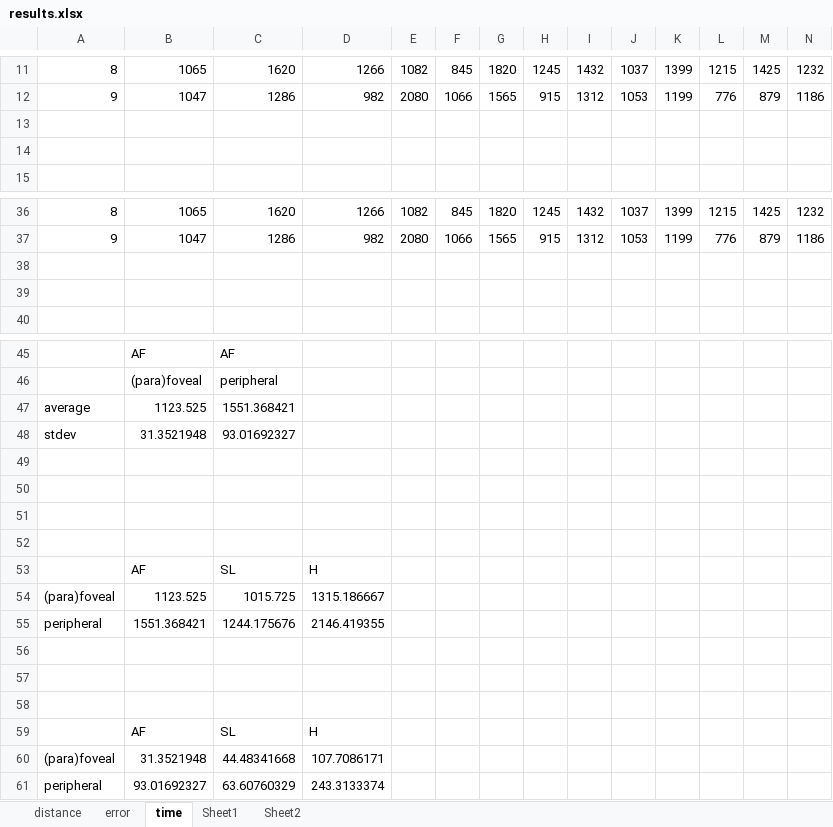
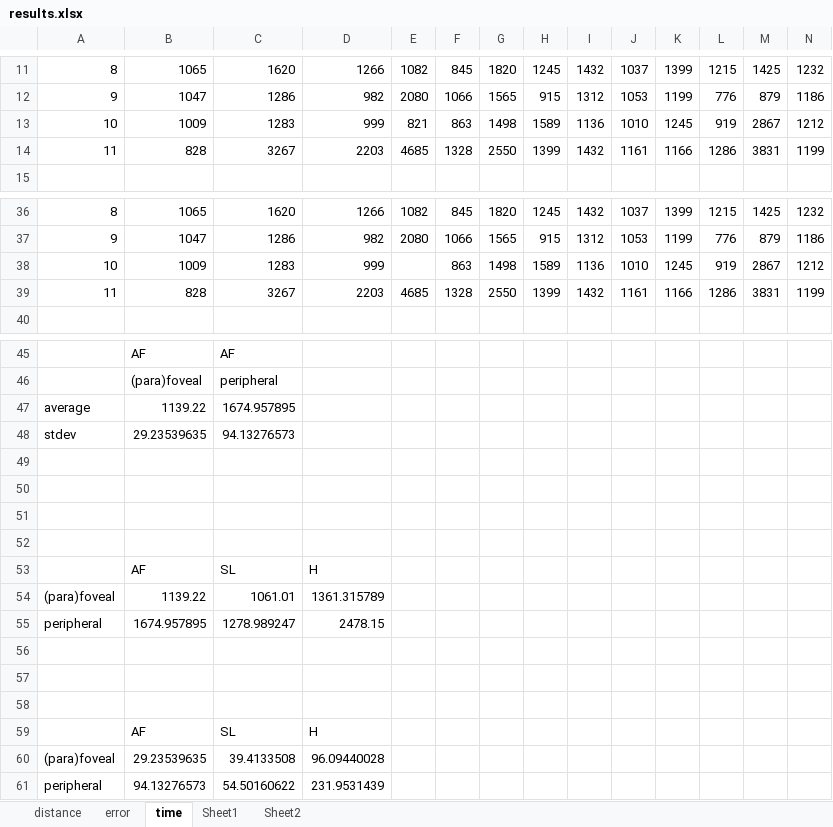
Before and after one commit to PerceptionStudy/Pilot4, an Excel workbook: UnityProject/results.xlsx, sheet time, drawn as a sheet; only a part is shown, gaps mark what is left out; values as stored, in another font and other column widths than the file's, no borders; charts and pictures not drawn; removed rows and columns are numbered as before the commit, all else as after; rows hold the shown columns only; the diff names each change by its address in the sheet, - before the commit and + after, or states it on an @@ line.

Commit message:
pilot 3 - results sheet updated.

```diff
--- a/UnityProject/results.xlsx (sheet time)
+++ b/UnityProject/results.xlsx (sheet time)
-row 13: (empty)
+row 13: 10 | 1009 | 1283 | 999 | 821 | 863 | 1498 | 1589 | 1136 | 1010 | 1245 | 919 | 2867 | 1212
-row 14: (empty)
+row 14: 11 | 828 | 3267 | 2203 | 4685 | 1328 | 2550 | 1399 | 1432 | 1161 | 1166 | 1286 | 3831 | 1199
-row 38: (empty)
+row 38: 10 | 1009 | 1283 | 999 |  | 863 | 1498 | 1589 | 1136 | 1010 | 1245 | 919 | 2867 | 1212
-row 39: (empty)
+row 39: 11 | 828 | 3267 | 2203 | 4685 | 1328 | 2550 | 1399 | 1432 | 1161 | 1166 | 1286 | 3831 | 1199
-row 47: average | 1123.525 | 1551.368421
-row 48: stdev | 31.3521948 | 93.01692327
+row 47: average | 1139.22 | 1674.957895
+row 48: stdev | 29.23539635 | 94.13276573
-row 54: (para)foveal | 1123.525 | 1015.725 | 1315.186667
-row 55: peripheral | 1551.368421 | 1244.175676 | 2146.419355
+row 54: (para)foveal | 1139.22 | 1061.01 | 1361.315789
+row 55: peripheral | 1674.957895 | 1278.989247 | 2478.15
-row 60: (para)foveal | 31.3521948 | 44.48341668 | 107.7086171
-row 61: peripheral | 93.01692327 | 63.60760329 | 243.3133374
+row 60: (para)foveal | 29.23539635 | 39.4133508 | 96.09440028
+row 61: peripheral | 94.13276573 | 54.50160622 | 231.9531439
```
Also changed, not shown: sheet error, sheet distance, charts or pictures.
